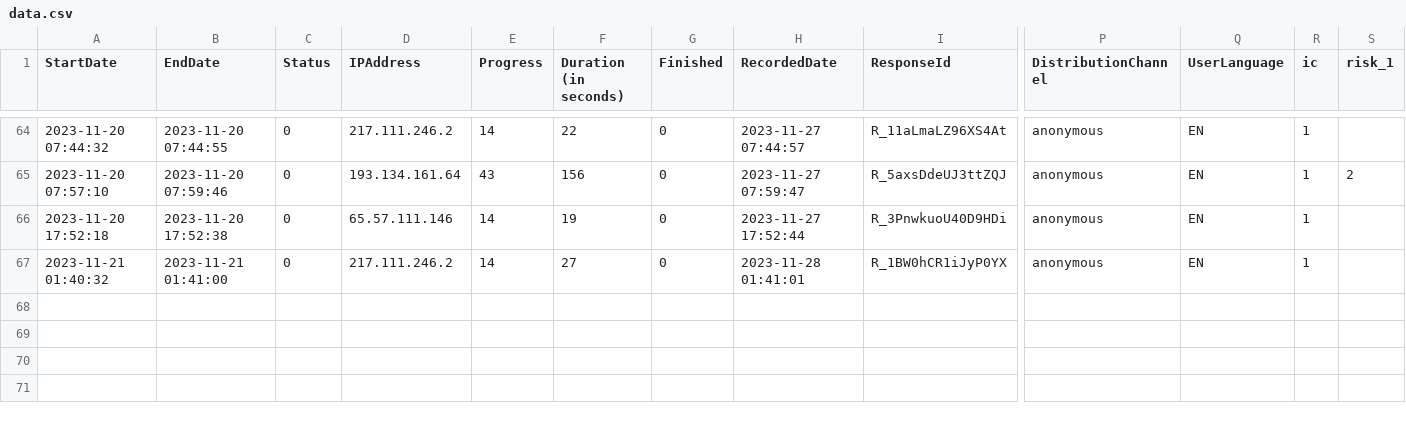
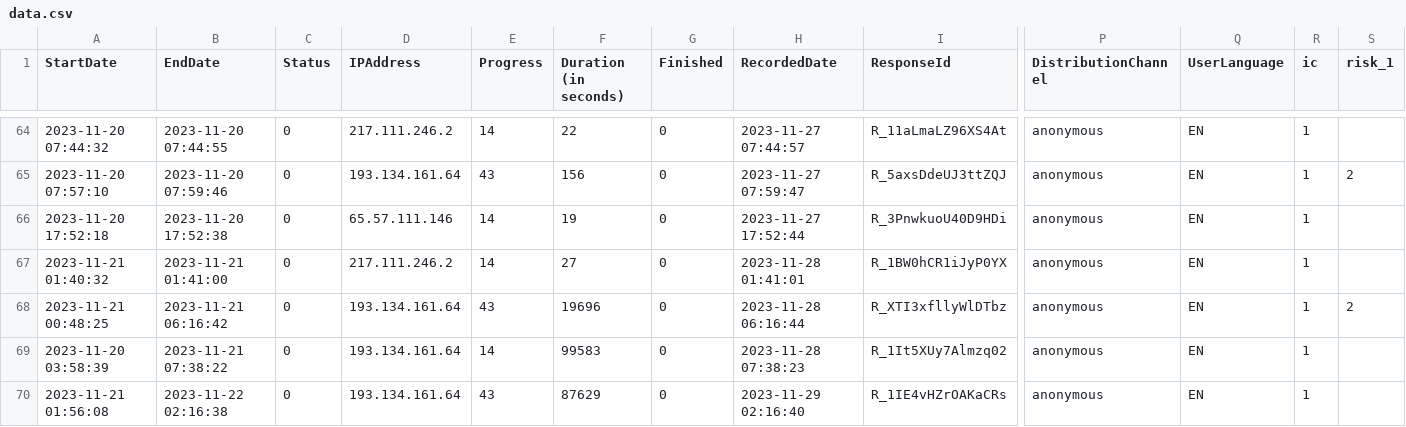
Before and after one commit to Ethical-Intelligence-Lab/av_mislabeling_liability, a CSV file: e12_insurance/data.csv, drawn as a sheet; only a part is shown, gaps mark what is left out; rows hold the shown columns only; the diff names each change by its address in the sheet, - before the commit and + after, or states it on an @@ line.

Commit message:
updated insurance data

```diff
--- a/e12_insurance/data.csv
+++ b/e12_insurance/data.csv
+row 68: 2023-11-21 00:48:25 | 2023-11-21 06:16:42 | 0 | 193.134.161.64 | 43 | 19696 | 0 | 2023-11-28 06:16:44 | R_XTI3xfllyWlDTbz | anonymous | EN | 1 | 2
+row 69: 2023-11-20 03:58:39 | 2023-11-21 07:38:22 | 0 | 193.134.161.64 | 14 | 99583 | 0 | 2023-11-28 07:38:23 | R_1It5XUy7Almzq02 | anonymous | EN | 1
+row 70: 2023-11-21 01:56:08 | 2023-11-22 02:16:38 | 0 | 193.134.161.64 | 43 | 87629 | 0 | 2023-11-29 02:16:40 | R_1IE4vHZrOAKaCRs | anonymous | EN | 1
```
Also changed, not shown: 2 other files.
